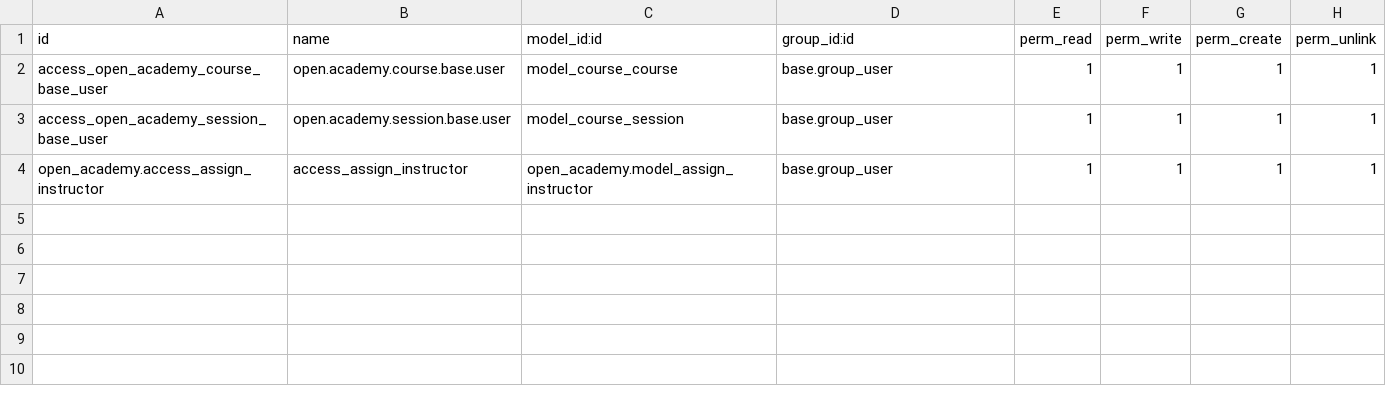
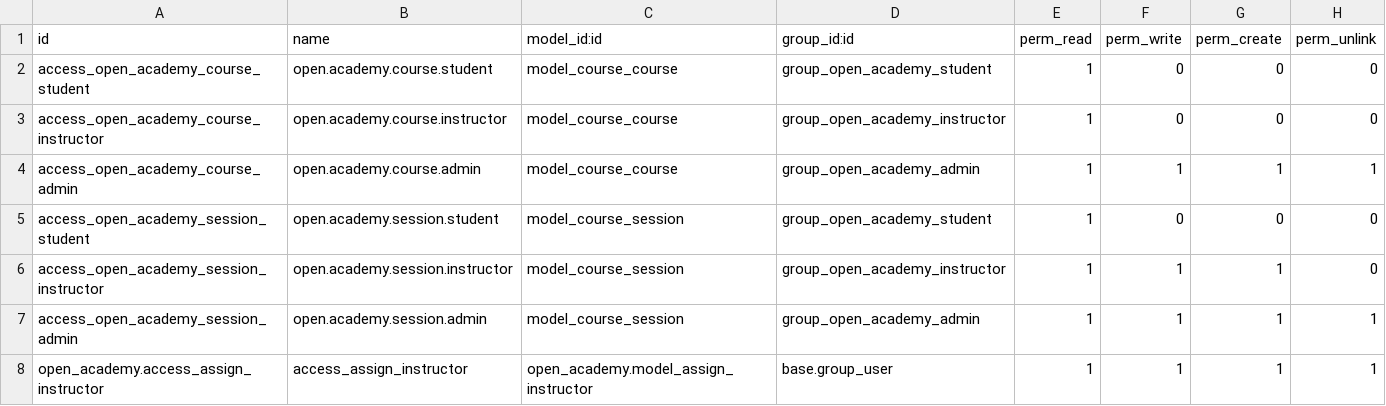
Before and after one commit to msh-odoo/Odoo-Core-Training, a CSV file: open_academy/security/ir.model.access.csv, drawn as a sheet.

Commit message:
[IMP] open_academy: add access rights and record rules and groups

```diff
--- a/open_academy/security/ir.model.access.csv
+++ b/open_academy/security/ir.model.access.csv
@@ -1,4 +1,8 @@
 id,name,model_id:id,group_id:id,perm_read,perm_write,perm_create,perm_unlink
-access_open_academy_course_base_user,open.academy.course.base.user,model_course_course,base.group_user,1,1,1,1
-access_open_academy_session_base_user,open.academy.session.base.user,model_course_session,base.group_user,1,1,1,1
+access_open_academy_course_student,open.academy.course.student,model_course_course,group_open_academy_student,1,0,0,0
+access_open_academy_course_instructor,open.academy.course.instructor,model_course_course,group_open_academy_instructor,1,0,0,0
+access_open_academy_course_admin,open.academy.course.admin,model_course_course,group_open_academy_admin,1,1,1,1
+access_open_academy_session_student,open.academy.session.student,model_course_session,group_open_academy_student,1,0,0,0
+access_open_academy_session_instructor,open.academy.session.instructor,model_course_session,group_open_academy_instructor,1,1,1,0
+access_open_academy_session_admin,open.academy.session.admin,model_course_session,group_open_academy_admin,1,1,1,1
 open_academy.access_assign_instructor,access_assign_instructor,open_academy.model_assign_instructor,base.group_user,1,1,1,1
```
Also changed, not shown: 4 other files.
